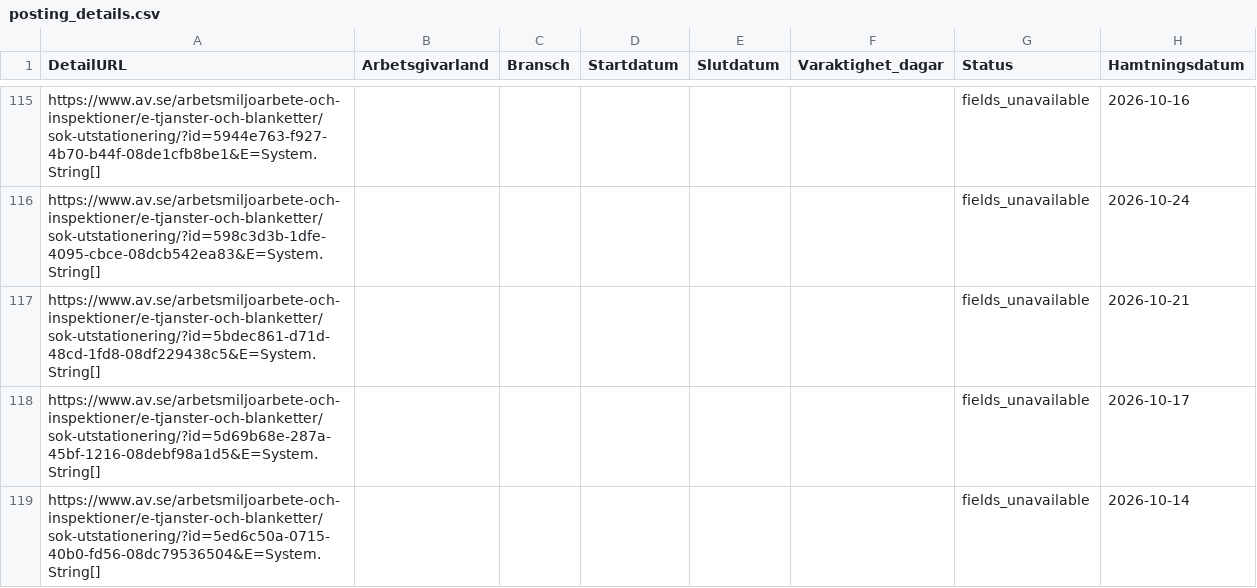
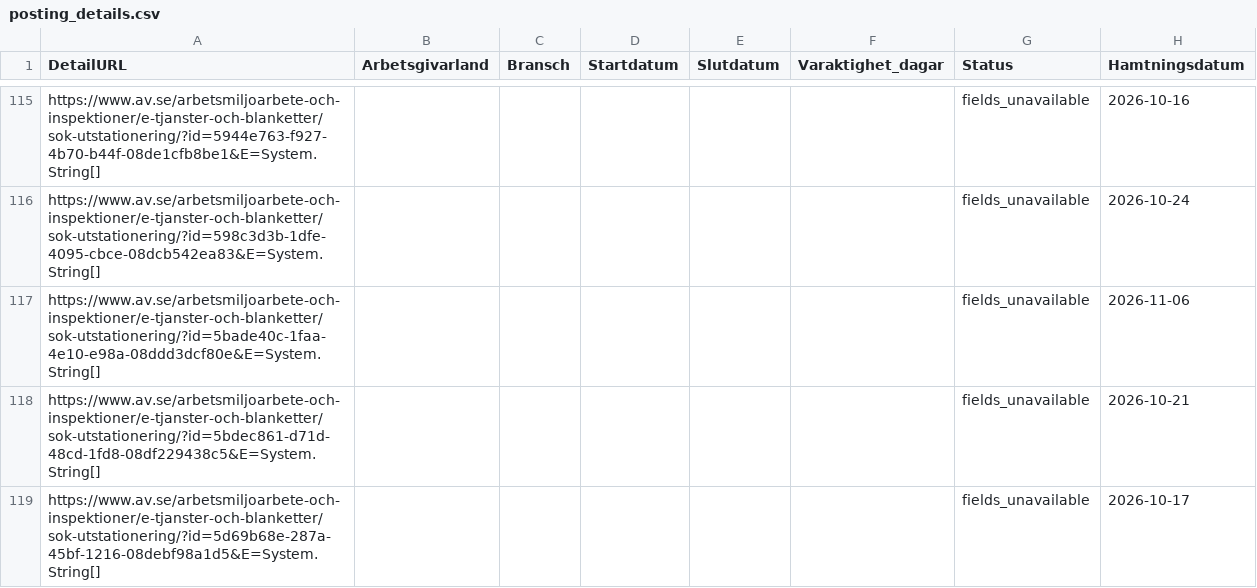
Before and after one commit to Lulea-statistik/Statistik-utstationering, a CSV file: data/posting_details.csv, drawn as a sheet; only a part is shown, gaps mark what is left out; the shorter side is filled out with more unchanged rows; the diff names each change by its address in the sheet, - before the commit and + after, or states it on an @@ line.

```diff
--- a/data/posting_details.csv
+++ b/data/posting_details.csv
+row 117: https://www.av.se/arbetsmiljoarbete-och-inspektioner/e-tjanster-och-blanketter/sok-utstationering/?id=5bade40c-1faa-4e10-e98a-08ddd3dcf80e&E=System.String[] |  |  |  |  |  | fields_unavailable | 2026-11-06
```
Also changed, not shown: data/latest.csv, 2 other files.
